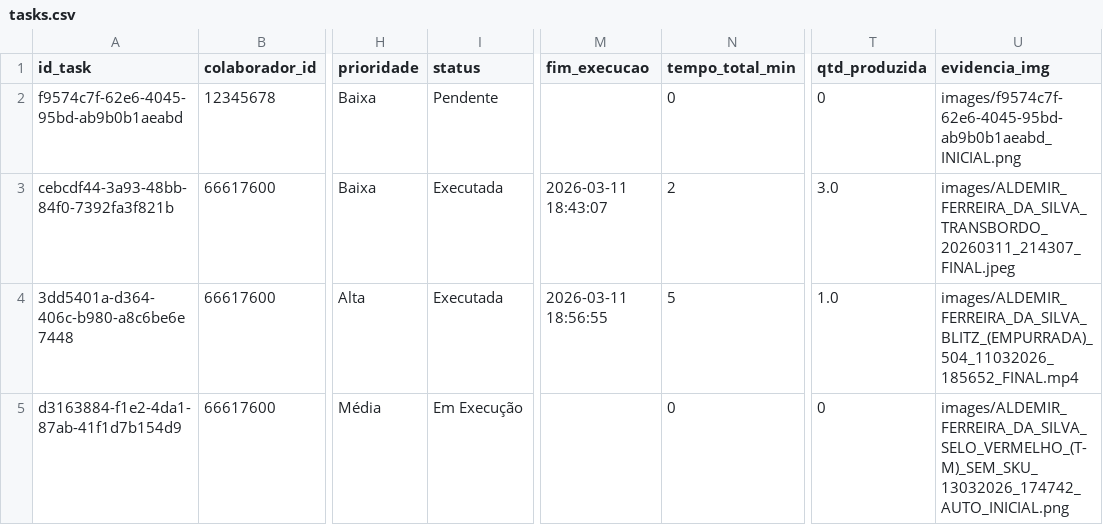
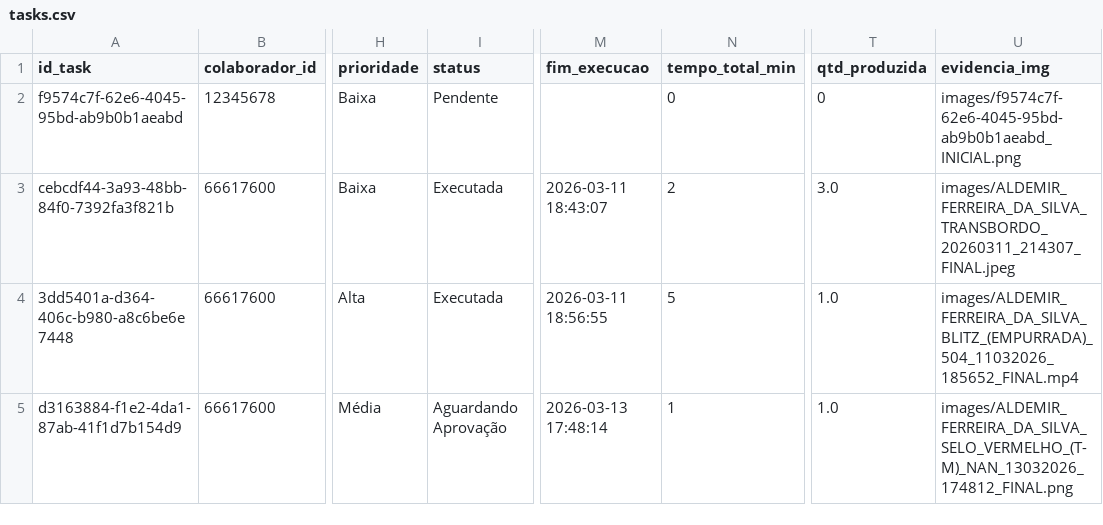
Before and after one commit to Kyara1707/ProjetoLogistica, a CSV file: data/tasks.csv, drawn as a sheet; only a part is shown, gaps mark what is left out; the diff names each change by its address in the sheet, - before the commit and + after, or states it on an @@ line.

Commit message:
App: Atualizou tasks

```diff
--- a/data/tasks.csv
+++ b/data/tasks.csv
-I5 (status): Em Execução
+I5 (status): Aguardando Aprovação
-M5 (fim_execucao): (empty)
+M5 (fim_execucao): 2026-03-13 17:48:14
-N5 (tempo_total_min): 0
+N5 (tempo_total_min): 1
-T5 (qtd_produzida): 0
+T5 (qtd_produzida): 1.0
-U5 (evidencia_img): images/ALDEMIR_FERREIRA_DA_SILVA_SELO_VERMELHO_(T-M)_SEM_SKU_13032026_174742_AUTO_INICIAL.png
+U5 (evidencia_img): images/ALDEMIR_FERREIRA_DA_SILVA_SELO_VERMELHO_(T-M)_NAN_13032026_174812_FINAL.png
```
